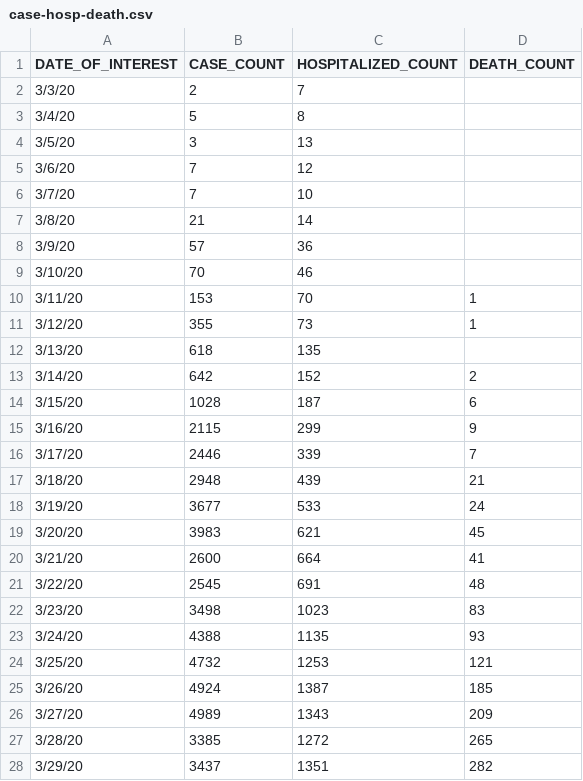
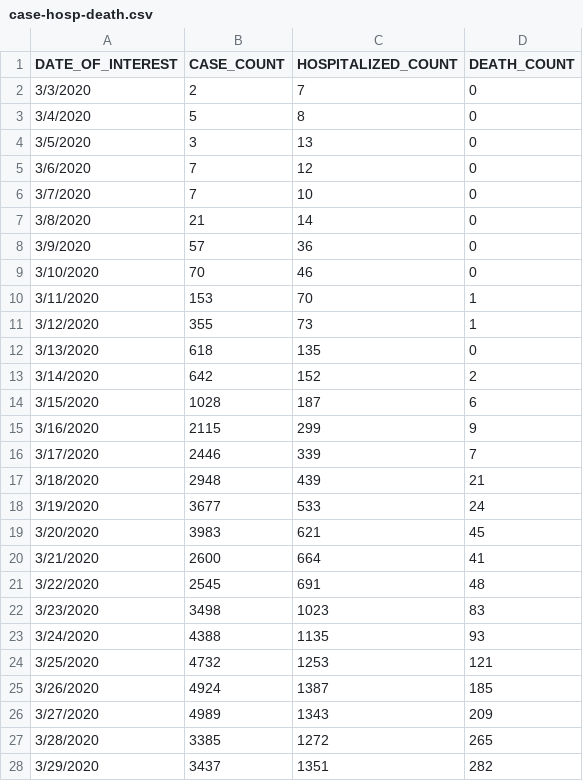
Before and after one commit to petremihaivalentin/covid19-ml, a CSV file: sets/nyc/case-hosp-death.csv, drawn as a sheet; only a part is shown; the diff covers the shown part only.

Commit message:
SIR model on NYC data

```diff
--- a/sets/nyc/case-hosp-death.csv
+++ b/sets/nyc/case-hosp-death.csv
@@ -1,28 +1,28 @@
 DATE_OF_INTEREST,CASE_COUNT,HOSPITALIZED_COUNT,DEATH_COUNT
-3/3/20,2,7,
-3/4/20,5,8,
-3/5/20,3,13,
-3/6/20,7,12,
-3/7/20,7,10,
-3/8/20,21,14,
-3/9/20,57,36,
-3/10/20,70,46,
-3/11/20,153,70,1
-3/12/20,355,73,1
-3/13/20,618,135,
-3/14/20,642,152,2
-3/15/20,1028,187,6
-3/16/20,2115,299,9
-3/17/20,2446,339,7
-3/18/20,2948,439,21
-3/19/20,3677,533,24
-3/20/20,3983,621,45
-3/21/20,2600,664,41
-3/22/20,2545,691,48
-3/23/20,3498,1023,83
-3/24/20,4388,1135,93
-3/25/20,4732,1253,121
-3/26/20,4924,1387,185
-3/27/20,4989,1343,209
-3/28/20,3385,1272,265
-3/29/20,3437,1351,282
+3/3/2020,2,7,0
+3/4/2020,5,8,0
+3/5/2020,3,13,0
+3/6/2020,7,12,0
+3/7/2020,7,10,0
+3/8/2020,21,14,0
+3/9/2020,57,36,0
+3/10/2020,70,46,0
+3/11/2020,153,70,1
+3/12/2020,355,73,1
+3/13/2020,618,135,0
+3/14/2020,642,152,2
+3/15/2020,1028,187,6
+3/16/2020,2115,299,9
+3/17/2020,2446,339,7
+3/18/2020,2948,439,21
+3/19/2020,3677,533,24
+3/20/2020,3983,621,45
+3/21/2020,2600,664,41
+3/22/2020,2545,691,48
+3/23/2020,3498,1023,83
+3/24/2020,4388,1135,93
+3/25/2020,4732,1253,121
+3/26/2020,4924,1387,185
+3/27/2020,4989,1343,209
+3/28/2020,3385,1272,265
+3/29/2020,3437,1351,282
```
Also changed, not shown: 36 edited cells elsewhere in this file, 2 other files.
